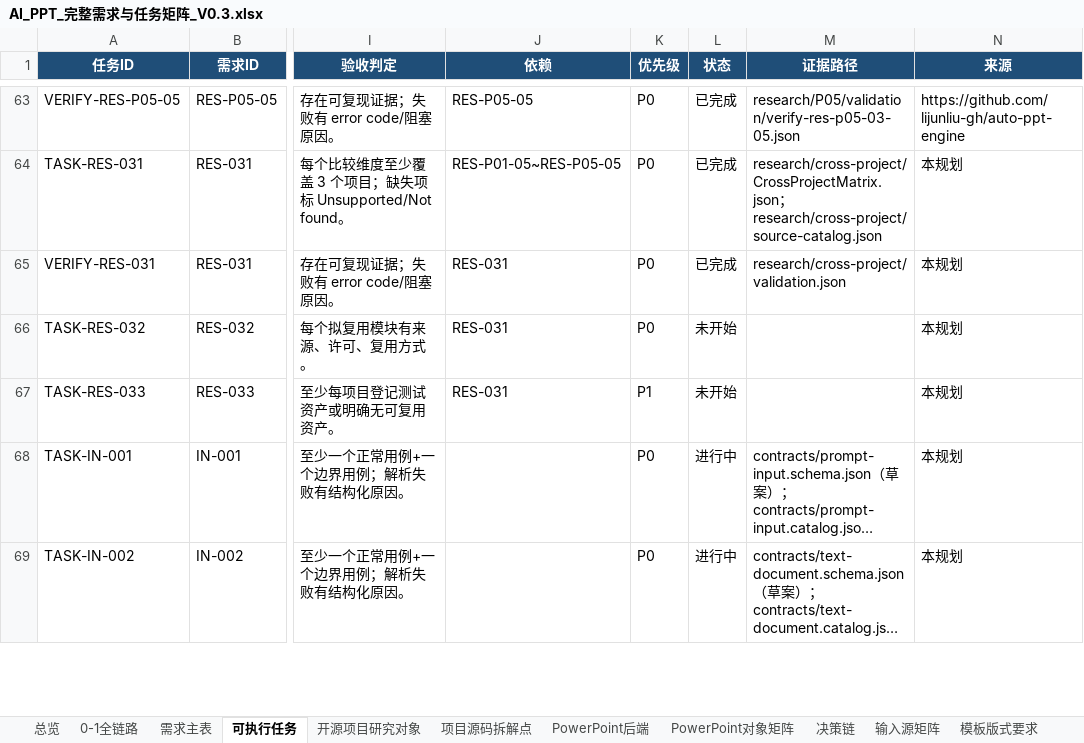
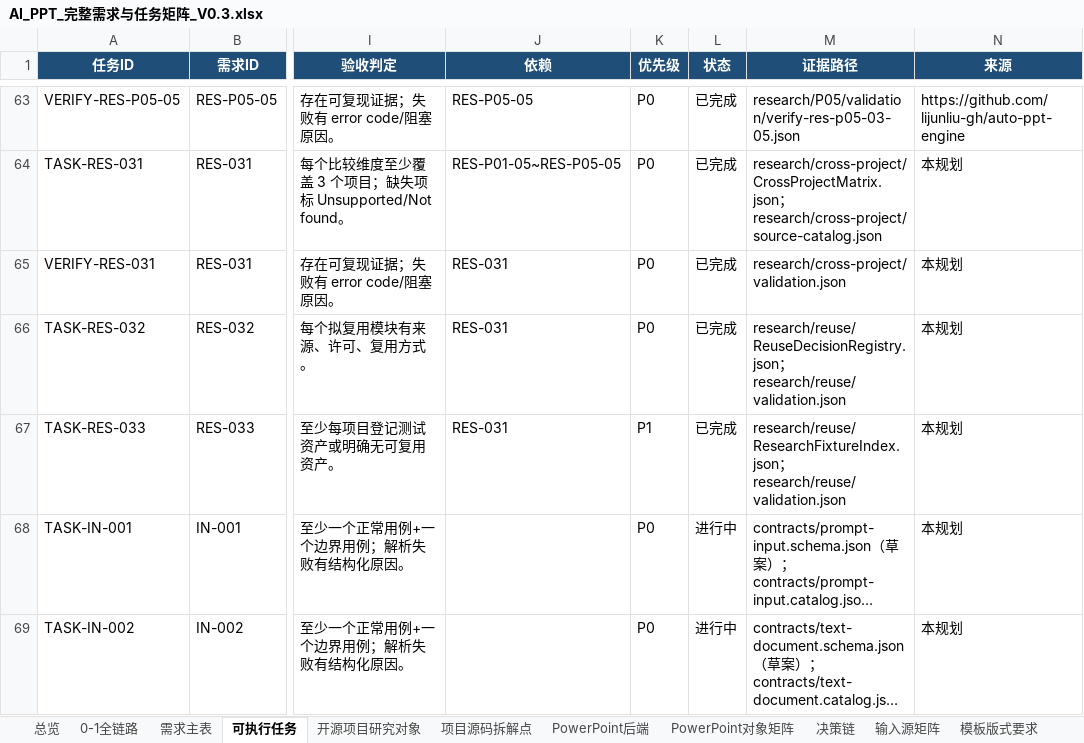
Before and after one commit to XXYoLoong/YoloongPPT, an Excel workbook: AI_PPT_完整需求与任务矩阵_V0.3.xlsx, sheet 可执行任务, drawn as a sheet; only a part is shown, gaps mark what is left out; long unchanged cells end in …; values as stored, in another font and other column widths than the file's, no borders; conditional formats and table styles not drawn; the diff names each change by its address in the sheet, - before the commit and + after, or states it on an @@ line.

```diff
--- a/AI_PPT_完整需求与任务矩阵_V0.3.xlsx (sheet 可执行任务)
+++ b/AI_PPT_完整需求与任务矩阵_V0.3.xlsx (sheet 可执行任务)
-L66:L67 (状态): 未开始
+L66:L67 (状态): 已完成
-M66 (证据路径): (empty)
+M66 (证据路径): research/reuse/ReuseDecisionRegistry.json；research/reuse/validation.json
-M67 (证据路径): (empty)
+M67 (证据路径): research/reuse/ResearchFixtureIndex.json；research/reuse/validation.json
```
Also changed, not shown: sheet 需求主表, sheet 总览, charts or pictures, 14 other files.
